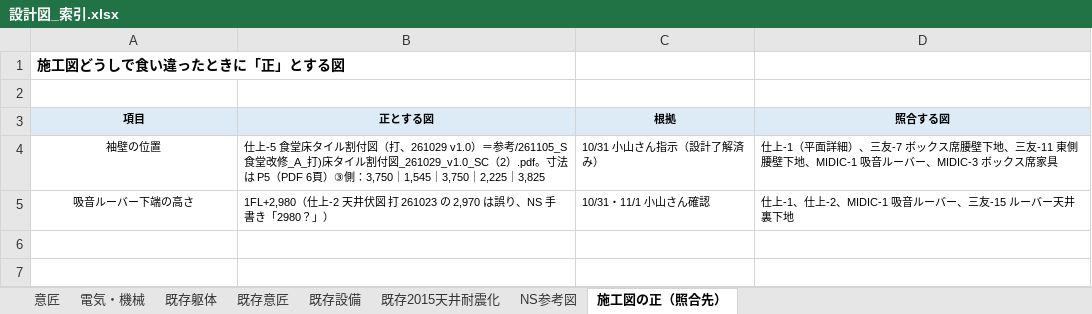
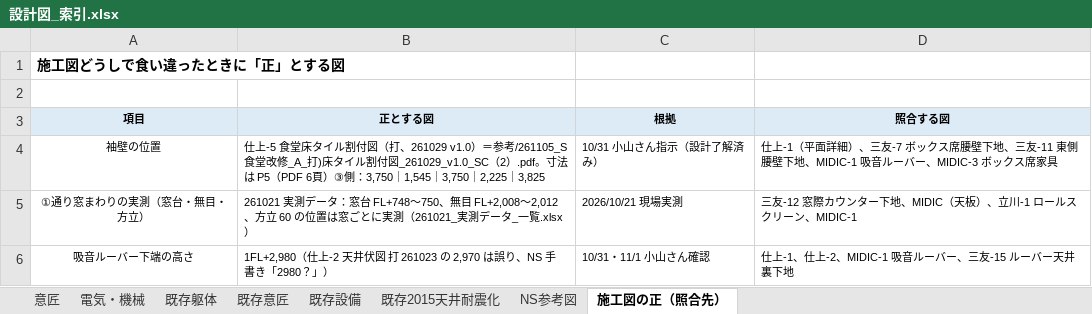
Before and after one commit to tutomukoyama1026-cpu/test-repo, an Excel workbook: 椙山改修/チェック/設計図_索引.xlsx, sheet 施工図の正（照合先）, drawn as a sheet; values as stored, in another font and other column widths than the file's, no borders; the diff names each change by its address in the sheet, - before the commit and + after, or states it on an @@ line.

```diff
--- a/椙山改修/チェック/設計図_索引.xlsx (sheet 施工図の正（照合先）)
+++ b/椙山改修/チェック/設計図_索引.xlsx (sheet 施工図の正（照合先）)
+row 5: ①通り窓まわりの実測（窓台・無目・方立） | 261021 実測データ：窓台 FL+748〜750、無目 FL+2,008〜2,012、方立 60 の位置は窓ごとに実測（261021_実測データ_一覧.xlsx） | 2026/10/21 現場実測 | 三友-12 窓際カウンター下地、MIDIC（天板）、立川-1 ロールスクリーン、MIDIC-1
```
Also changed, not shown: 椙山改修/チェック/261101_1階平面詳細図（受）_チェック.xlsx.
